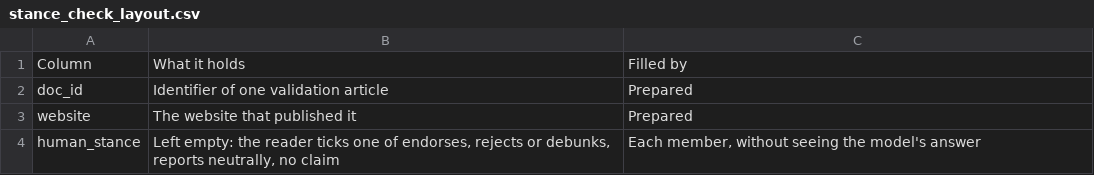
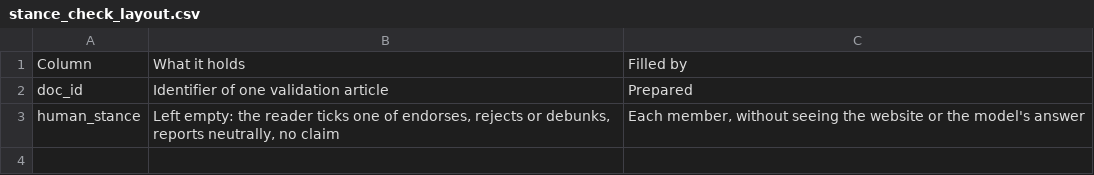
Before and after one commit to kenoja/FML-fake-news, a CSV file: results/tables/stance_check_layout.csv, drawn as a sheet.

```diff
--- a/results/tables/stance_check_layout.csv
+++ b/results/tables/stance_check_layout.csv
@@ -2,3 +2,2 @@ Column,What it holds,Filled by
 doc_id,Identifier of one validation article,Prepared
-website,The website that published it,Prepared
-human_stance,"Left empty: the reader ticks one of endorses, rejects or debunks, reports neutrally, no claim","Each member, without seeing the model's answer"
+human_stance,"Left empty: the reader ticks one of endorses, rejects or debunks, reports neutrally, no claim","Each member, without seeing the website or the model's answer"
```
Also changed, not shown: results/tables/stance_check_sample.csv, 26 other files.
